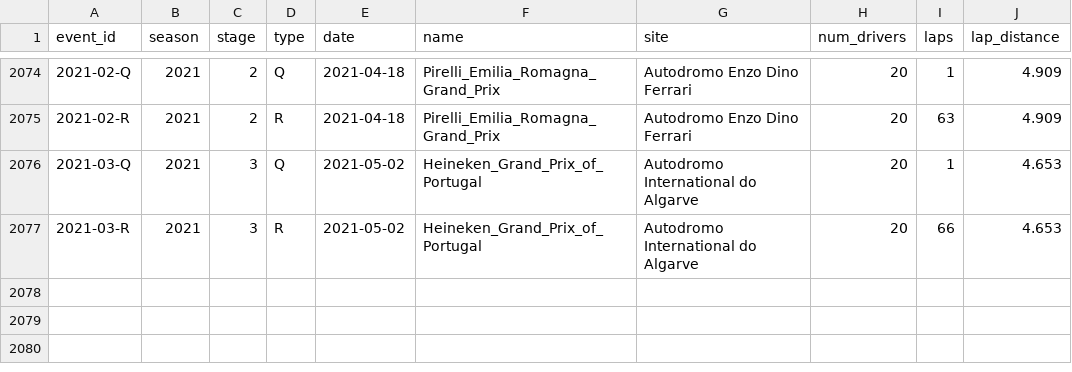
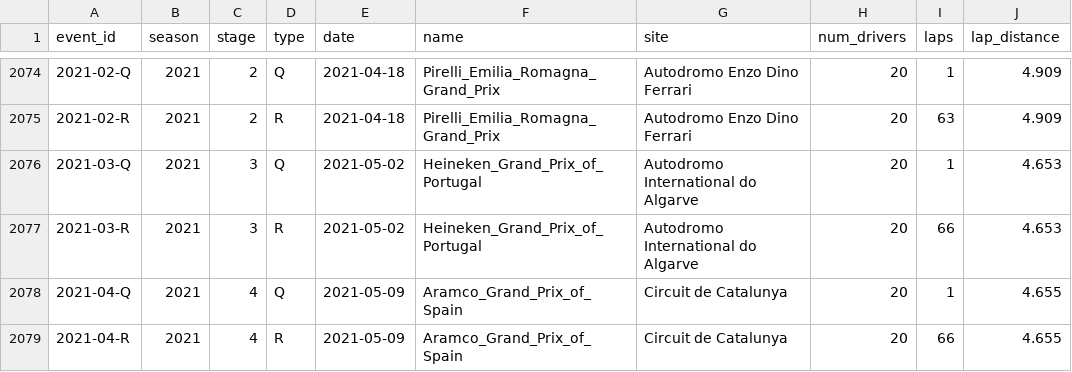
Before and after one commit to tfgjustin/formula-1, a TSV file: data/events.tsv, drawn as a sheet; only a part is shown, gaps mark what is left out.

Commit message:
Update results from Spain.

```diff
--- a/data/events.tsv
+++ b/data/events.tsv
@@ -2077 +2077,3 @@ event_id	season	stage	type	date	name	site	num_drivers	laps	lap_distance
 2021-03-R	2021	3	R	2021-05-02	Heineken_Grand_Prix_of_Portugal	Autodromo International do Algarve	20	66	4.653
+2021-04-Q	2021	4	Q	2021-05-09	Aramco_Grand_Prix_of_Spain	Circuit de Catalunya	20	1	4.655
+2021-04-R	2021	4	R	2021-05-09	Aramco_Grand_Prix_of_Spain	Circuit de Catalunya	20	66	4.655
```
Also changed, not shown: 1 other file.
